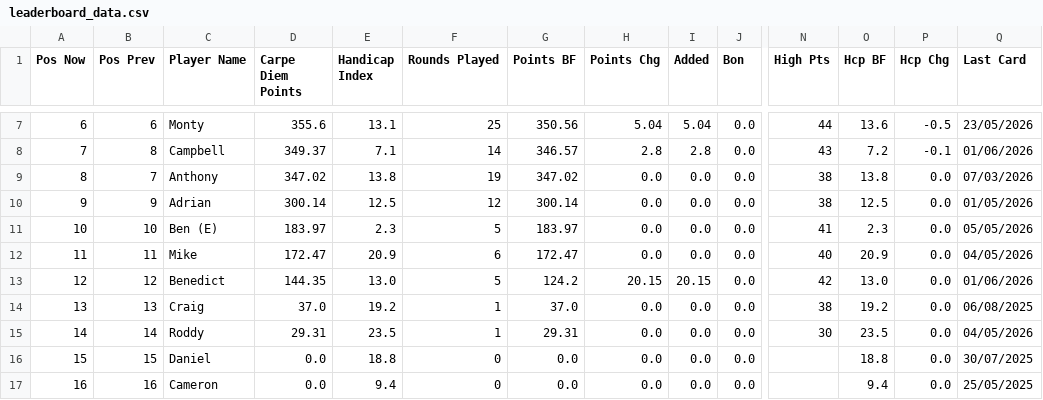
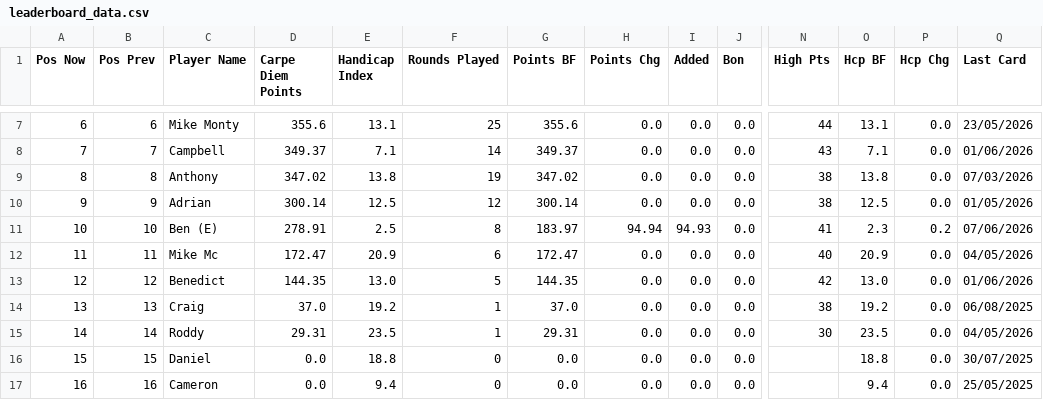
Before and after one commit to PeterM480/carpe-diem-leaderboard, a CSV file: leaderboard_data.csv, drawn as a sheet; only a part is shown, gaps mark what is left out; the diff covers the shown part only; the diff names each change by its address in the sheet, - before the commit and + after, or states it on an @@ line.

```diff
--- a/leaderboard_data.csv
+++ b/leaderboard_data.csv
-C7 (Player Name): Monty
+C7 (Player Name): Mike Monty
-G7 (Points BF): 350.56
+G7 (Points BF): 355.6
-H7 (Points Chg): 5.04
+H7 (Points Chg): 0.0
-I7 (Added): 5.04
+I7 (Added): 0.0
-O7 (Hcp BF): 13.6
+O7 (Hcp BF): 13.1
-P7 (Hcp Chg): -0.5
+P7 (Hcp Chg): 0.0
-B8 (Pos Prev): 8
+B8 (Pos Prev): 7
-G8 (Points BF): 346.57
+G8 (Points BF): 349.37
-H8 (Points Chg): 2.8
+H8 (Points Chg): 0.0
-I8 (Added): 2.8
+I8 (Added): 0.0
-O8 (Hcp BF): 7.2
+O8 (Hcp BF): 7.1
-P8 (Hcp Chg): -0.1
+P8 (Hcp Chg): 0.0
-B9 (Pos Prev): 7
+B9 (Pos Prev): 8
-D11 (Carpe Diem Points): 183.97
+D11 (Carpe Diem Points): 278.91
-E11 (Handicap Index): 2.3
+E11 (Handicap Index): 2.5
-F11 (Rounds Played): 5
+F11 (Rounds Played): 8
-H11 (Points Chg): 0.0
+H11 (Points Chg): 94.94
-I11 (Added): 0.0
+I11 (Added): 94.93
-P11 (Hcp Chg): 0.0
+P11 (Hcp Chg): 0.2
-Q11 (Last Card): 05/05/2026
+Q11 (Last Card): 07/06/2026
-C12 (Player Name): Mike
+C12 (Player Name): Mike Mc
-G13 (Points BF): 124.2
+G13 (Points BF): 144.35
-H13 (Points Chg): 20.15
+H13 (Points Chg): 0.0
-I13 (Added): 20.15
+I13 (Added): 0.0
```
Also changed, not shown: 27 edited cells elsewhere in this file.
